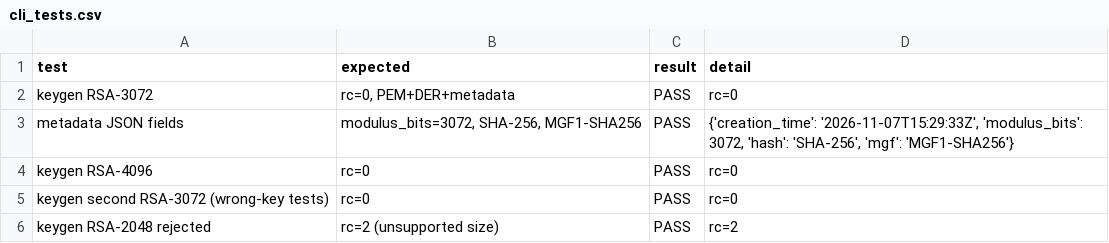
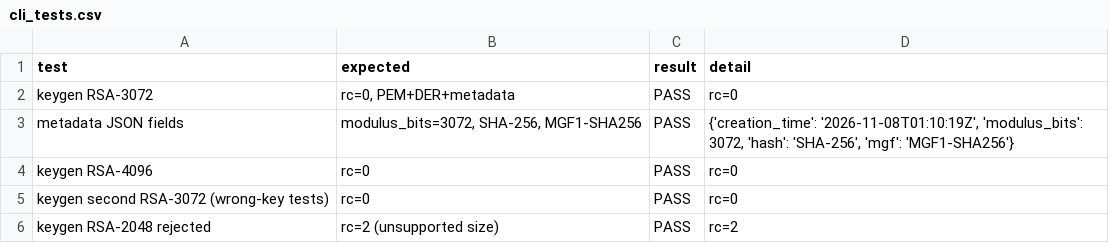
Before and after one commit to UITxWoodyNguyen/crypto-labs, a CSV file: lab3/Output/windows/csv/cli_tests.csv, drawn as a sheet; only a part is shown.

```diff
--- a/lab3/Output/windows/csv/cli_tests.csv
+++ b/lab3/Output/windows/csv/cli_tests.csv
@@ -2,3 +2,3 @@ test,expected,result,detail
 keygen RSA-3072,"rc=0, PEM+DER+metadata",PASS,rc=0
-metadata JSON fields,"modulus_bits=3072, SHA-256, MGF1-SHA256",PASS,"{'creation_time': '2026-11-07T15:29:33Z', 'modulus_bits': 3072, 'hash': 'SHA-256', 'mgf': 'MGF1-SHA256'}"
+metadata JSON fields,"modulus_bits=3072, SHA-256, MGF1-SHA256",PASS,"{'creation_time': '2026-11-08T01:10:19Z', 'modulus_bits': 3072, 'hash': 'SHA-256', 'mgf': 'MGF1-SHA256'}"
 keygen RSA-4096,rc=0,PASS,rc=0
```
Also changed, not shown: lab3/Output/windows/csv/bench_windows_msvc.csv, lab3/Output/windows/csv/hybrid_overhead.csv, 56 other files.
